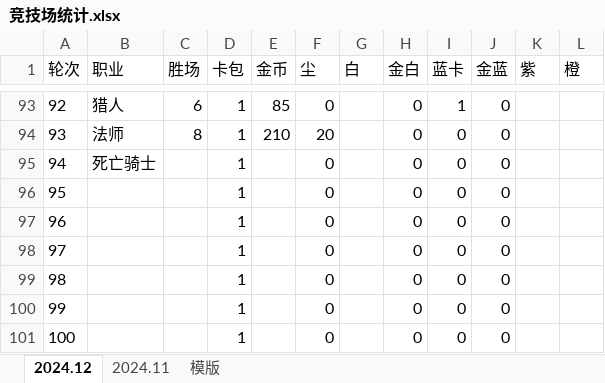
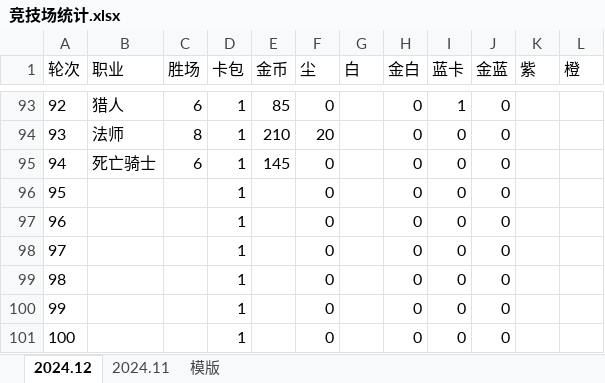
Before and after one commit to 873459621/FFMPEG, an Excel workbook: 竞技场统计.xlsx, sheet 2024.12, drawn as a sheet; only a part is shown, gaps mark what is left out; values as stored, in another font and other column widths than the file's, no borders; the diff names each change by its address in the sheet, - before the commit and + after, or states it on an @@ line.

Commit message:
+++

```diff
--- a/竞技场统计.xlsx (sheet 2024.12)
+++ b/竞技场统计.xlsx (sheet 2024.12)
-C95 (胜场): (empty)
+C95 (胜场): 6
-E95 (金币): (empty)
+E95 (金币): 145
```
